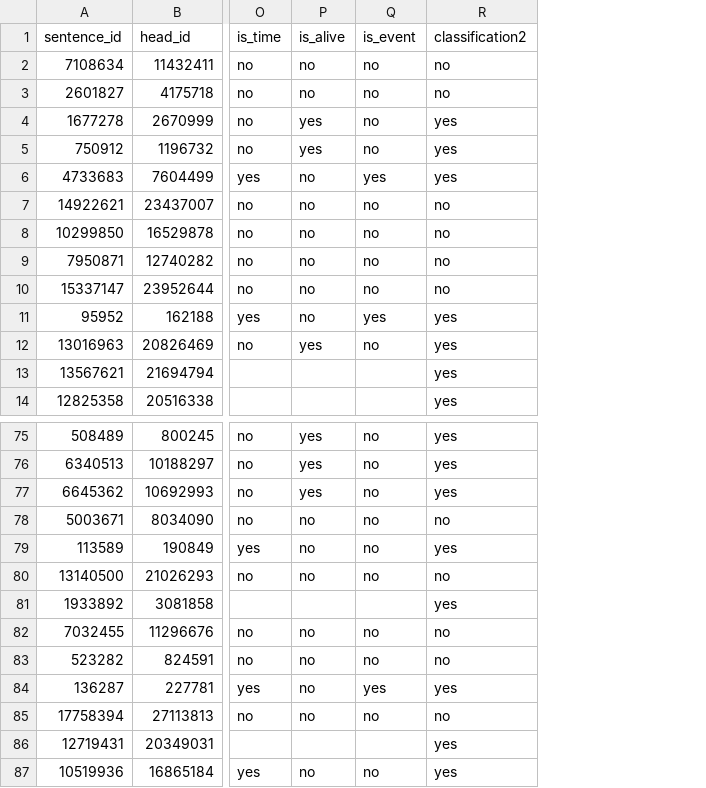
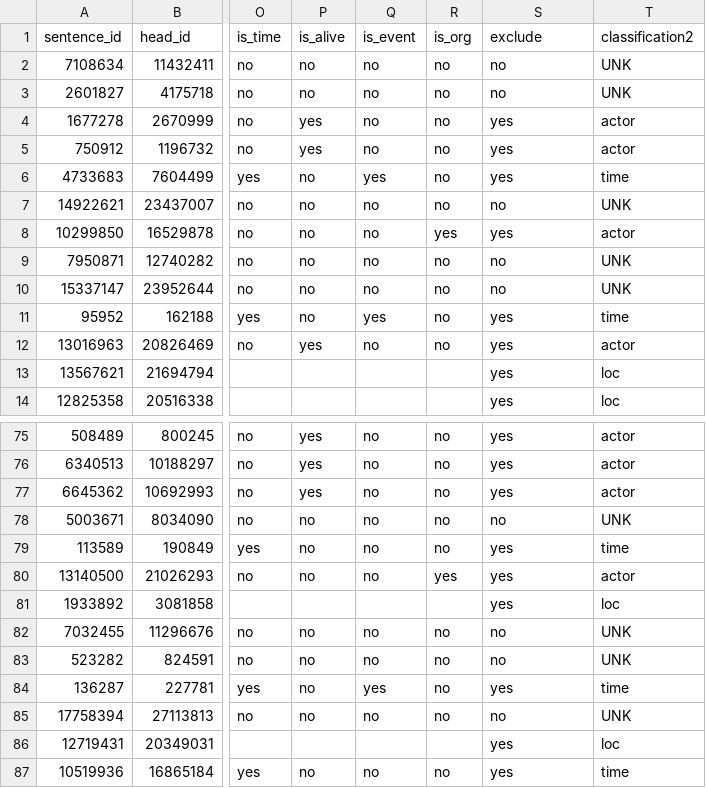
Before and after one commit to estnltk/syntax_experiments, a CSV file: verb_dependents/oblique_phrases/results/n20_examples_large_v01/gpt_v02/gpt_b10_run01_sample.csv, drawn as a sheet; only a part is shown, gaps mark what is left out; addresses are those after the commit; the diff names each change by its address in the sheet, - before the commit and + after, or states it on an @@ line.

```diff
--- a/verb_dependents/oblique_phrases/results/n20_examples_large_v01/gpt_v02/gpt_b10_run01_sample.csv
+++ b/verb_dependents/oblique_phrases/results/n20_examples_large_v01/gpt_v02/gpt_b10_run01_sample.csv
+column R (is_org), rows 2-12: no | no | no | no | no | no | yes | no | no | no | no; rows 75-87: no | no | no | no | no | yes |  | no | no | no | no |  | no
+column T (classification2), rows 2-14: UNK | UNK | actor | actor | time | UNK | actor | UNK | UNK | time | actor | loc | loc; rows 75-87: actor | actor | actor | UNK | time | actor | loc | UNK | UNK | time | UNK | loc | time
-S1: classification2
+S1: exclude
-S8 (exclude): no
+S8 (exclude): yes
-S80 (exclude): no
+S80 (exclude): yes
```
Also changed, not shown: 5 other files.
